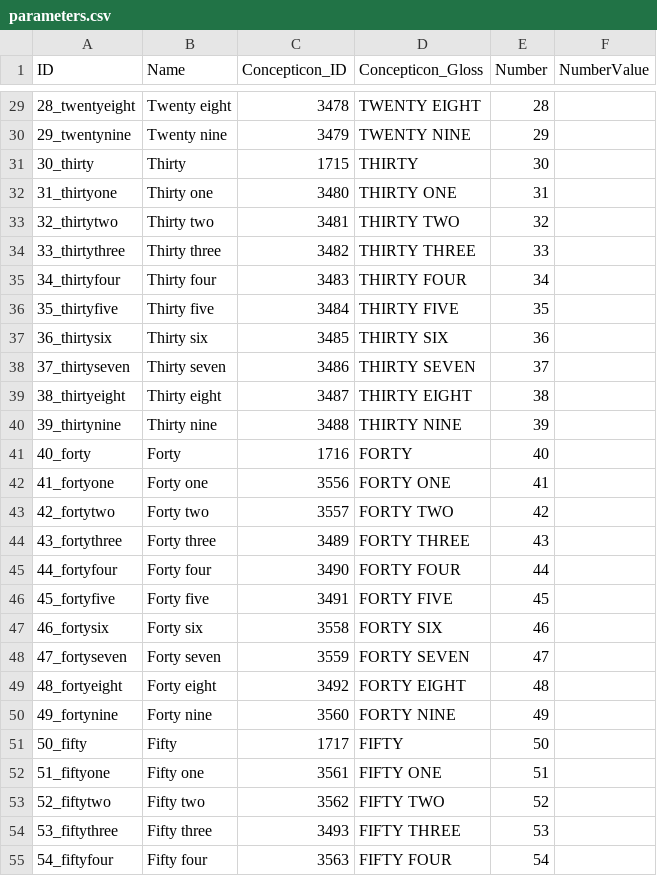
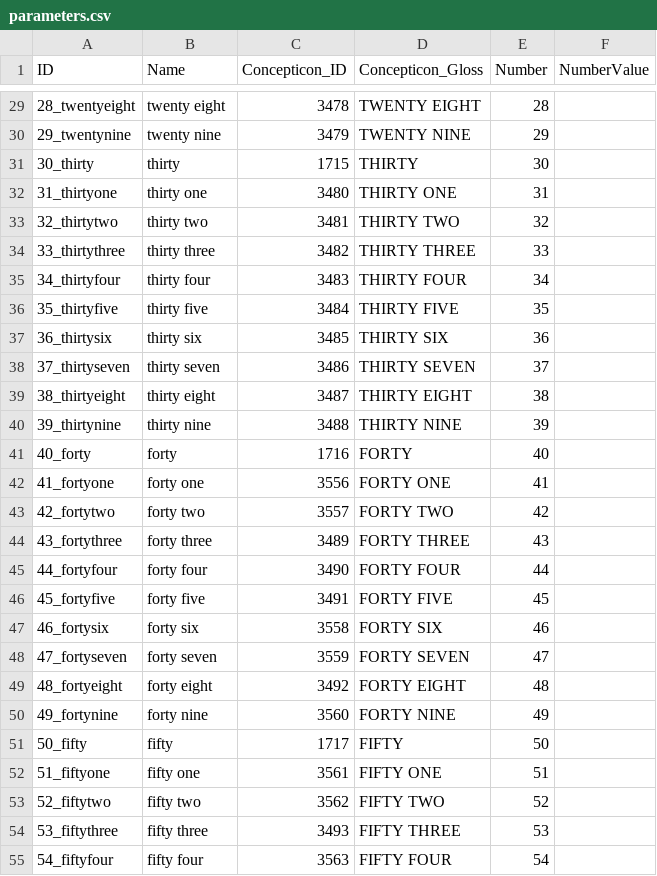
Before and after one commit to numeralbank/sand, a CSV file: cldf/parameters.csv, drawn as a sheet; only a part is shown, gaps mark what is left out; the diff covers the shown part only.

```diff
--- a/cldf/parameters.csv
+++ b/cldf/parameters.csv
@@ -29,27 +29,27 @@ ID,Name,Concepticon_ID,Concepticon_Gloss,Number,NumberValue
-28_twentyeight,Twenty eight,3478,TWENTY EIGHT,28,
-29_twentynine,Twenty nine,3479,TWENTY NINE,29,
-30_thirty,Thirty,1715,THIRTY,30,
-31_thirtyone,Thirty one,3480,THIRTY ONE,31,
-32_thirtytwo,Thirty two,3481,THIRTY TWO,32,
-33_thirtythree,Thirty three,3482,THIRTY THREE,33,
-34_thirtyfour,Thirty four,3483,THIRTY FOUR,34,
-35_thirtyfive,Thirty five,3484,THIRTY FIVE,35,
-36_thirtysix,Thirty six,3485,THIRTY SIX,36,
-37_thirtyseven,Thirty seven,3486,THIRTY SEVEN,37,
-38_thirtyeight,Thirty eight,3487,THIRTY EIGHT,38,
-39_thirtynine,Thirty nine,3488,THIRTY NINE,39,
-40_forty,Forty,1716,FORTY,40,
-41_fortyone,Forty one,3556,FORTY ONE,41,
-42_fortytwo,Forty two,3557,FORTY TWO,42,
-43_fortythree,Forty three,3489,FORTY THREE,43,
-44_fortyfour,Forty four,3490,FORTY FOUR,44,
-45_fortyfive,Forty five,3491,FORTY FIVE,45,
-46_fortysix,Forty six,3558,FORTY SIX,46,
-47_fortyseven,Forty seven,3559,FORTY SEVEN,47,
-48_fortyeight,Forty eight,3492,FORTY EIGHT,48,
-49_fortynine,Forty nine,3560,FORTY NINE,49,
-50_fifty,Fifty,1717,FIFTY,50,
-51_fiftyone,Fifty one,3561,FIFTY ONE,51,
-52_fiftytwo,Fifty two,3562,FIFTY TWO,52,
-53_fiftythree,Fifty three,3493,FIFTY THREE,53,
-54_fiftyfour,Fifty four,3563,FIFTY FOUR,54,
+28_twentyeight,twenty eight,3478,TWENTY EIGHT,28,
+29_twentynine,twenty nine,3479,TWENTY NINE,29,
+30_thirty,thirty,1715,THIRTY,30,
+31_thirtyone,thirty one,3480,THIRTY ONE,31,
+32_thirtytwo,thirty two,3481,THIRTY TWO,32,
+33_thirtythree,thirty three,3482,THIRTY THREE,33,
+34_thirtyfour,thirty four,3483,THIRTY FOUR,34,
+35_thirtyfive,thirty five,3484,THIRTY FIVE,35,
+36_thirtysix,thirty six,3485,THIRTY SIX,36,
+37_thirtyseven,thirty seven,3486,THIRTY SEVEN,37,
+38_thirtyeight,thirty eight,3487,THIRTY EIGHT,38,
+39_thirtynine,thirty nine,3488,THIRTY NINE,39,
+40_forty,forty,1716,FORTY,40,
+41_fortyone,forty one,3556,FORTY ONE,41,
+42_fortytwo,forty two,3557,FORTY TWO,42,
+43_fortythree,forty three,3489,FORTY THREE,43,
+44_fortyfour,forty four,3490,FORTY FOUR,44,
+45_fortyfive,forty five,3491,FORTY FIVE,45,
+46_fortysix,forty six,3558,FORTY SIX,46,
+47_fortyseven,forty seven,3559,FORTY SEVEN,47,
+48_fortyeight,forty eight,3492,FORTY EIGHT,48,
+49_fortynine,forty nine,3560,FORTY NINE,49,
+50_fifty,fifty,1717,FIFTY,50,
+51_fiftyone,fifty one,3561,FIFTY ONE,51,
+52_fiftytwo,fifty two,3562,FIFTY TWO,52,
+53_fiftythree,fifty three,3493,FIFTY THREE,53,
+54_fiftyfour,fifty four,3563,FIFTY FOUR,54,
```
Also changed, not shown: 19 added rows and 75 edited cells elsewhere in this file, 8 other files.
